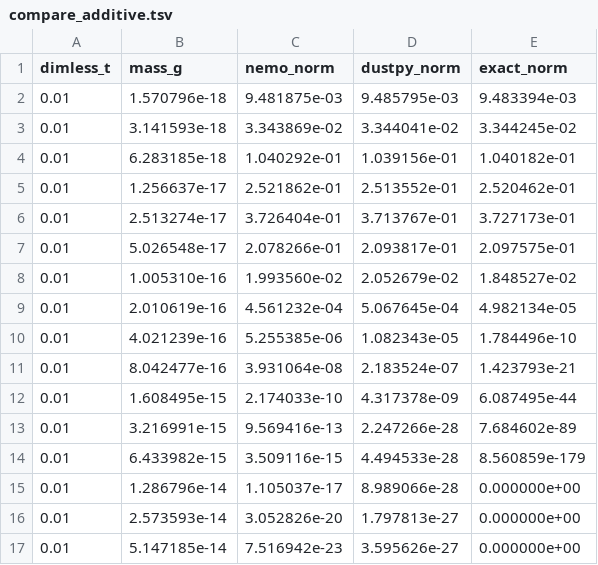
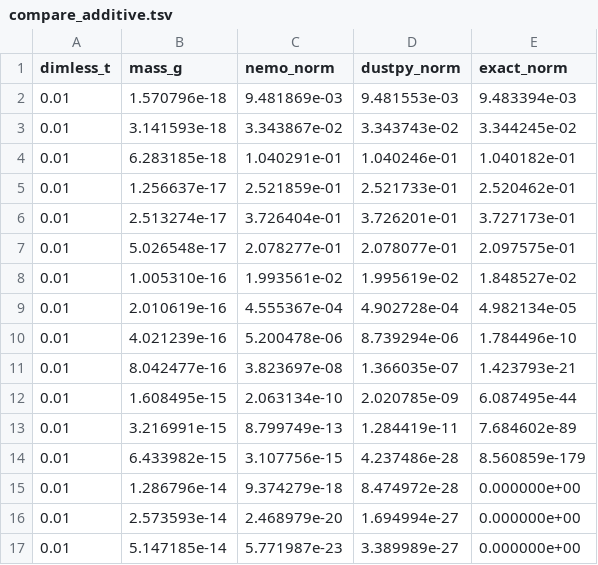
Before and after one commit to sachagavino/nemo, a TSV file: figures/coag_dustpy_data/compare_additive.tsv, drawn as a sheet; only a part is shown; the diff covers the shown part only.

```diff
--- a/figures/coag_dustpy_data/compare_additive.tsv
+++ b/figures/coag_dustpy_data/compare_additive.tsv
@@ -1,17 +1,17 @@
 dimless_t	mass_g	nemo_norm	dustpy_norm	exact_norm
-0.01	1.570796e-18	9.481875e-03	9.485795e-03	9.483394e-03
-0.01	3.141593e-18	3.343869e-02	3.344041e-02	3.344245e-02
-0.01	6.283185e-18	1.040292e-01	1.039156e-01	1.040182e-01
-0.01	1.256637e-17	2.521862e-01	2.513552e-01	2.520462e-01
-0.01	2.513274e-17	3.726404e-01	3.713767e-01	3.727173e-01
-0.01	5.026548e-17	2.078266e-01	2.093817e-01	2.097575e-01
-0.01	1.005310e-16	1.993560e-02	2.052679e-02	1.848527e-02
-0.01	2.010619e-16	4.561232e-04	5.067645e-04	4.982134e-05
-0.01	4.021239e-16	5.255385e-06	1.082343e-05	1.784496e-10
-0.01	8.042477e-16	3.931064e-08	2.183524e-07	1.423793e-21
-0.01	1.608495e-15	2.174033e-10	4.317378e-09	6.087495e-44
-0.01	3.216991e-15	9.569416e-13	2.247266e-28	7.684602e-89
-0.01	6.433982e-15	3.509116e-15	4.494533e-28	8.560859e-179
-0.01	1.286796e-14	1.105037e-17	8.989066e-28	0.000000e+00
-0.01	2.573593e-14	3.052826e-20	1.797813e-27	0.000000e+00
-0.01	5.147185e-14	7.516942e-23	3.595626e-27	0.000000e+00
+0.01	1.570796e-18	9.481869e-03	9.481553e-03	9.483394e-03
+0.01	3.141593e-18	3.343867e-02	3.343743e-02	3.344245e-02
+0.01	6.283185e-18	1.040291e-01	1.040246e-01	1.040182e-01
+0.01	1.256637e-17	2.521859e-01	2.521733e-01	2.520462e-01
+0.01	2.513274e-17	3.726404e-01	3.726201e-01	3.727173e-01
+0.01	5.026548e-17	2.078277e-01	2.078077e-01	2.097575e-01
+0.01	1.005310e-16	1.993561e-02	1.995619e-02	1.848527e-02
+0.01	2.010619e-16	4.555367e-04	4.902728e-04	4.982134e-05
+0.01	4.021239e-16	5.200478e-06	8.739294e-06	1.784496e-10
+0.01	8.042477e-16	3.823697e-08	1.366035e-07	1.423793e-21
+0.01	1.608495e-15	2.063134e-10	2.020785e-09	6.087495e-44
+0.01	3.216991e-15	8.799749e-13	1.284419e-11	7.684602e-89
+0.01	6.433982e-15	3.107756e-15	4.237486e-28	8.560859e-179
+0.01	1.286796e-14	9.374279e-18	8.474972e-28	0.000000e+00
+0.01	2.573593e-14	2.468979e-20	1.694994e-27	0.000000e+00
+0.01	5.147185e-14	5.771987e-23	3.389989e-27	0.000000e+00
```
Also changed, not shown: 128 edited cells elsewhere in this file, figures/coag_dustpy_data/compare_constant.tsv, 18 other files.
